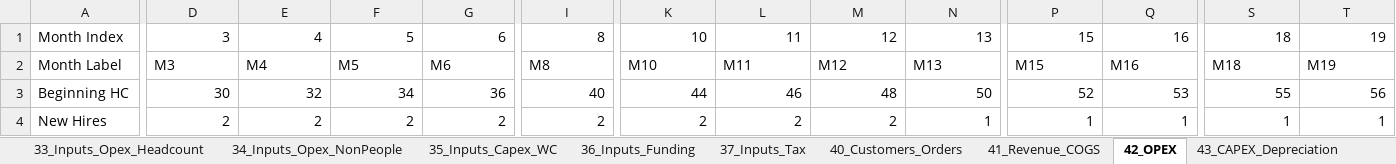
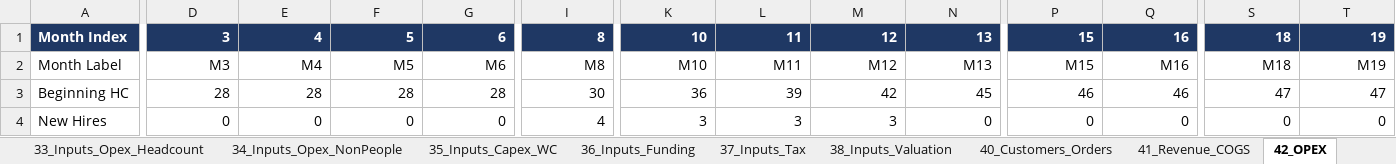
Before and after one commit to 2P3C7R3/Fintech_3Statement_Model, an Excel workbook: Strategic_Finance_Fintech_MODEL.xlsx, sheet 42_OPEX, drawn as a sheet; only a part is shown, gaps mark what is left out; values as stored, in another font and other column widths than the file's, no borders; the diff covers the shown part only; the diff names each change by its address in the sheet, - before the commit and + after, or states it on an @@ line.

```diff
--- a/Strategic_Finance_Fintech_MODEL.xlsx (sheet 42_OPEX)
+++ b/Strategic_Finance_Fintech_MODEL.xlsx (sheet 42_OPEX)
+sheet tab: 38_Inputs_Valuation
@@ A1:T1 fill: none → #1F3864, bold: off → on, text colour: black → #FFFFFF @@
-D2:T2 alignment: left
+D2:T2 alignment: right
-D3: 30
+D3: 28
-E3: 32
+E3: 28
-F3: 34
+F3: 28
-G3: 36
+G3: 28
-I3: 40
+I3: 30
-K3: 44
+K3: 36
-L3: 46
+L3: 39
-M3: 48
+M3: 42
-N3: 50
+N3: 45
-P3: 52
+P3: 46
-Q3: 53
+Q3: 46
-S3: 55
+S3: 47
-T3: 56
+T3: 47
-D4: 2
+D4: 0
-E4: 2
+E4: 0
-F4: 2
+F4: 0
-G4: 2
+G4: 0
-I4: 2
+I4: 4
-K4: 2
+K4: 3
-L4: 2
+L4: 3
-M4: 2
+M4: 3
-N4: 1
+N4: 0
-P4: 1
+P4: 0
-Q4: 1
+Q4: 0
-S4: 1
+S4: 0
-T4: 1
+T4: 0
```
Also changed, not shown: 4 added rows, 4 removed rows, 114 edited cells and cell formats elsewhere in this sheet, sheet 03_KPIs, sheet 10_Income_Statement, sheet 41_Revenue_COGS, sheet 21_Scenarios, sheet 12_Balance Sheet, sheet 11_Cash_Flow, 19 more sheets, formulas that keep their value, charts or pictures, 4 other files.
